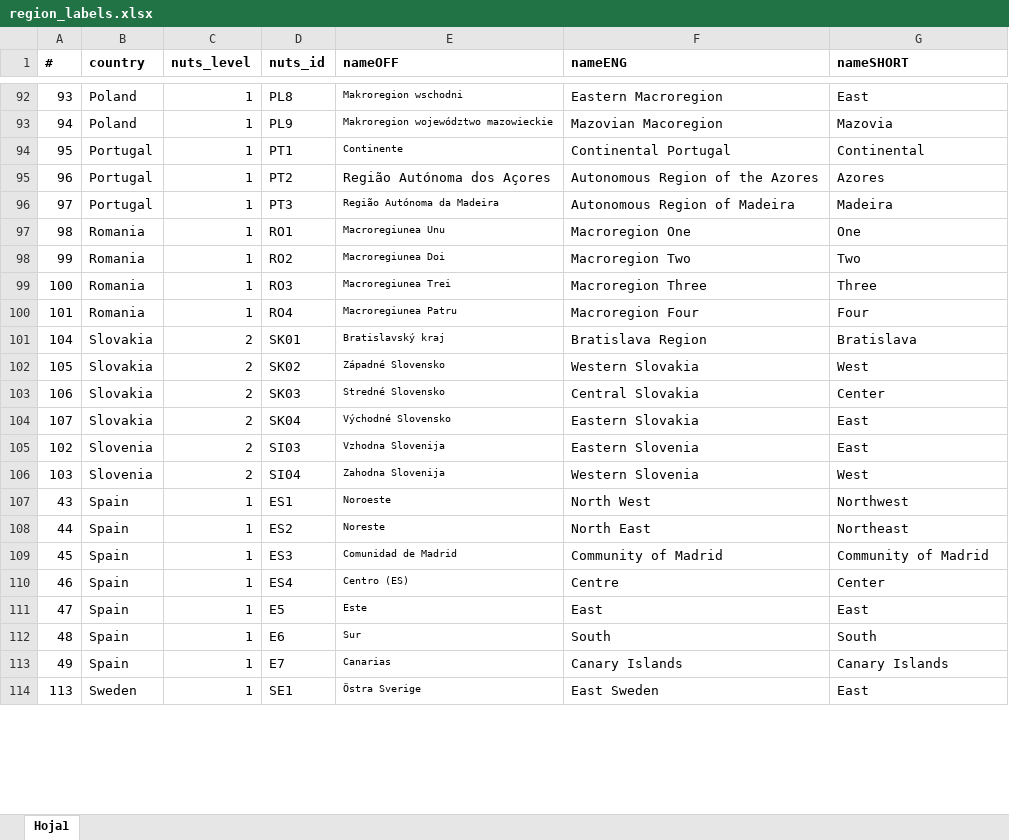
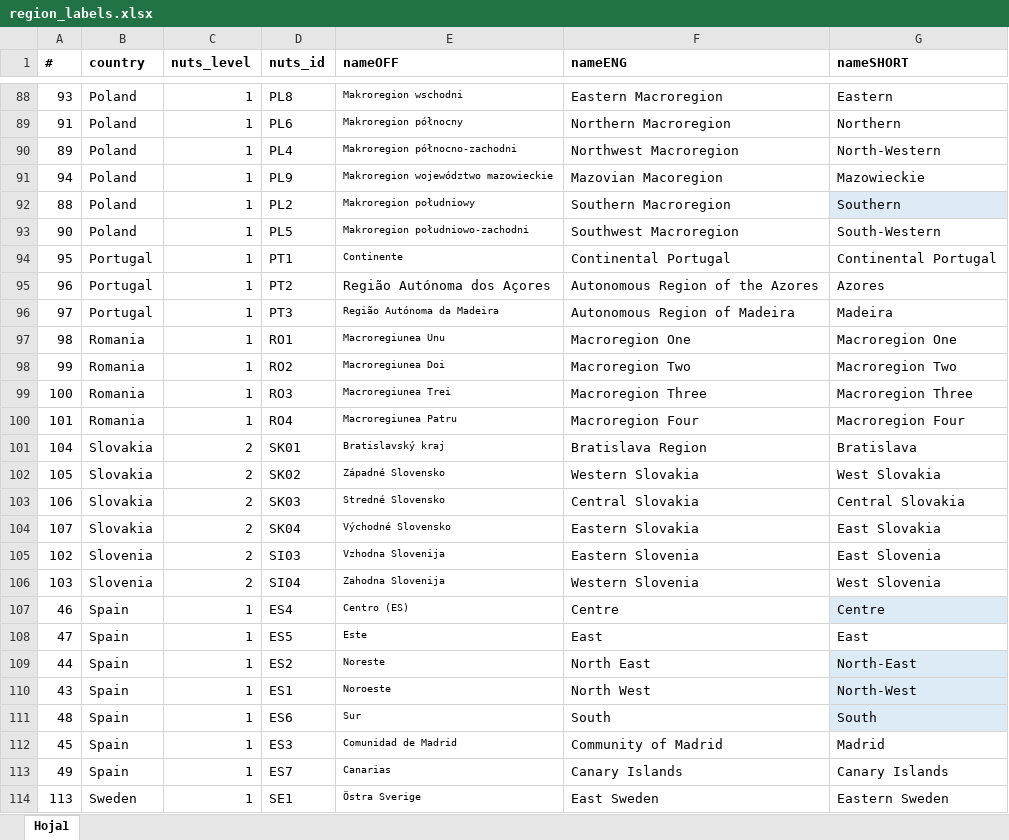
Before and after one commit to WJP-DAU/eu-gpp-report, an Excel workbook: data-viz/inputs/region_labels.xlsx, sheet Hoja1, drawn as a sheet; only a part is shown, gaps mark what is left out; values as stored, in another font and other column widths than the file's, no borders; removed rows and columns are numbered as before the commit, all else as after; the diff covers the shown part only; the diff names each change by its address in the sheet, - before the commit and + after, or states it on an @@ line.

```diff
--- a/data-viz/inputs/region_labels.xlsx (sheet Hoja1)
+++ b/data-viz/inputs/region_labels.xlsx (sheet Hoja1)
-G88 (nameSHORT): East
+G88 (nameSHORT): Eastern
+row 89: 91 | Poland | 1 | PL6 | Makroregion północny | Northern Macroregion | Northern
+row 90: 89 | Poland | 1 | PL4 | Makroregion północno-zachodni | Northwest Macroregion | North-Western
-G91 (nameSHORT): Mazovia
+G91 (nameSHORT): Mazowieckie
+row 92: 88 | Poland | 1 | PL2 | Makroregion południowy | Southern Macroregion | Southern
+row 93: 90 | Poland | 1 | PL5 | Makroregion południowo-zachodni | Southwest Macroregion | South-Western
-G94 (nameSHORT): Continental
+G94 (nameSHORT): Continental Portugal
-G97 (nameSHORT): One
+G97 (nameSHORT): Macroregion One
-G98 (nameSHORT): Two
+G98 (nameSHORT): Macroregion Two
-G99 (nameSHORT): Three
+G99 (nameSHORT): Macroregion Three
-G100 (nameSHORT): Four
+G100 (nameSHORT): Macroregion Four
-G102 (nameSHORT): West
+G102 (nameSHORT): West Slovakia
-G103 (nameSHORT): Center
+G103 (nameSHORT): Central Slovakia
-G104 (nameSHORT): East
+G104 (nameSHORT): East Slovakia
-G105 (nameSHORT): East
+G105 (nameSHORT): East Slovenia
-G106 (nameSHORT): West
+G106 (nameSHORT): West Slovenia
-row 107: 43 | Spain | 1 | ES1 | Noroeste | North West | Northwest
-row 108: 44 | Spain | 1 | ES2 | Noreste | North East | Northeast
-row 109: 45 | Spain | 1 | ES3 | Comunidad de Madrid | Community of Madrid | Community of Madrid
-G107 (nameSHORT): Center
+G107 (nameSHORT): Centre
-G107 fill: none
+G107 fill: #DDEBF7
-D108 (nuts_id): E5
+D108 (nuts_id): ES5
+row 109: 44 | Spain | 1 | ES2 | Noreste | North East | North-East
+row 110: 43 | Spain | 1 | ES1 | Noroeste | North West | North-West
-D111 (nuts_id): E6
+D111 (nuts_id): ES6
-G111 fill: none
+G111 fill: #DDEBF7
+row 112: 45 | Spain | 1 | ES3 | Comunidad de Madrid | Community of Madrid | Madrid
-D113 (nuts_id): E7
+D113 (nuts_id): ES7
-G114 (nameSHORT): East
+G114 (nameSHORT): Eastern Sweden
```
Also changed, not shown: 6 added rows, 10 removed rows, 2 moved rows, 35 edited cells and cell formats elsewhere in this sheet, data-viz/inputs/report_outline_1.xlsx.
